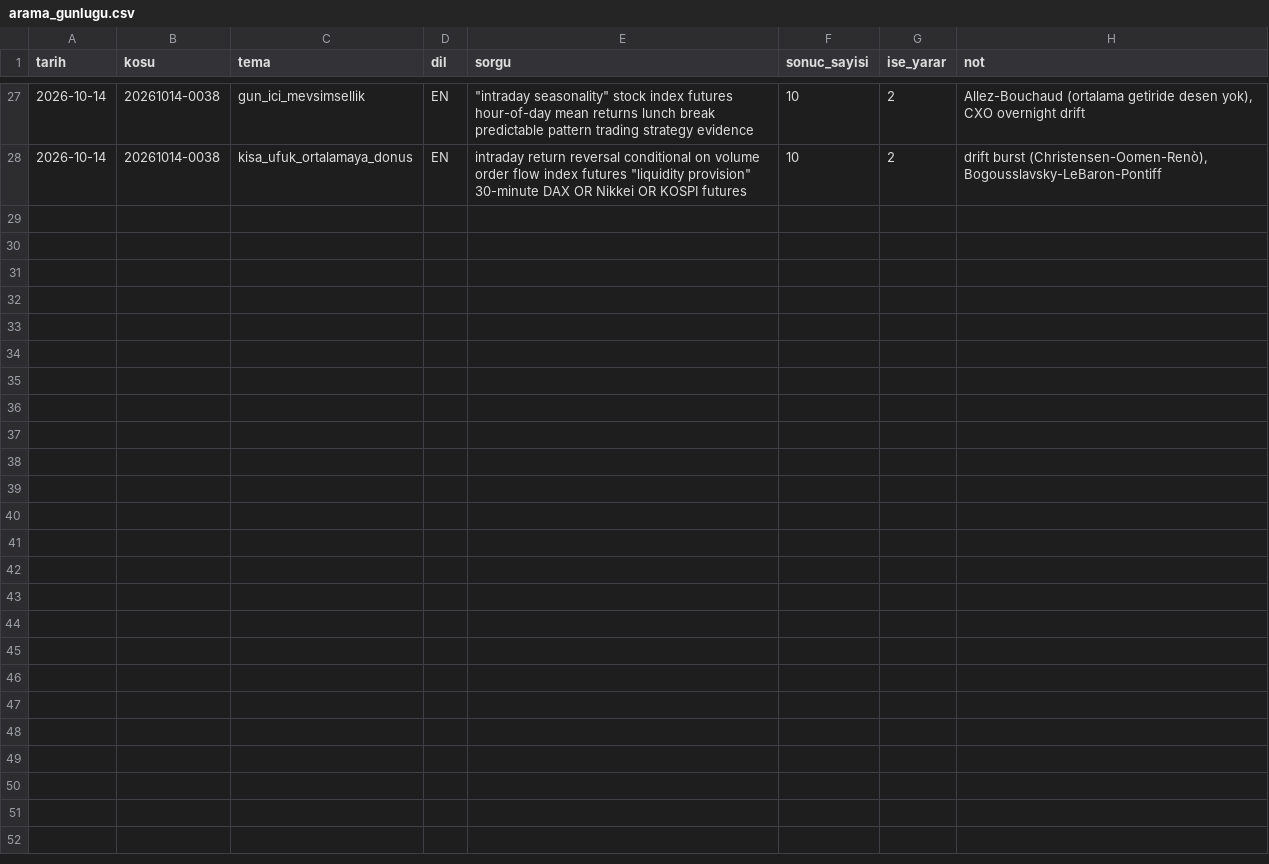
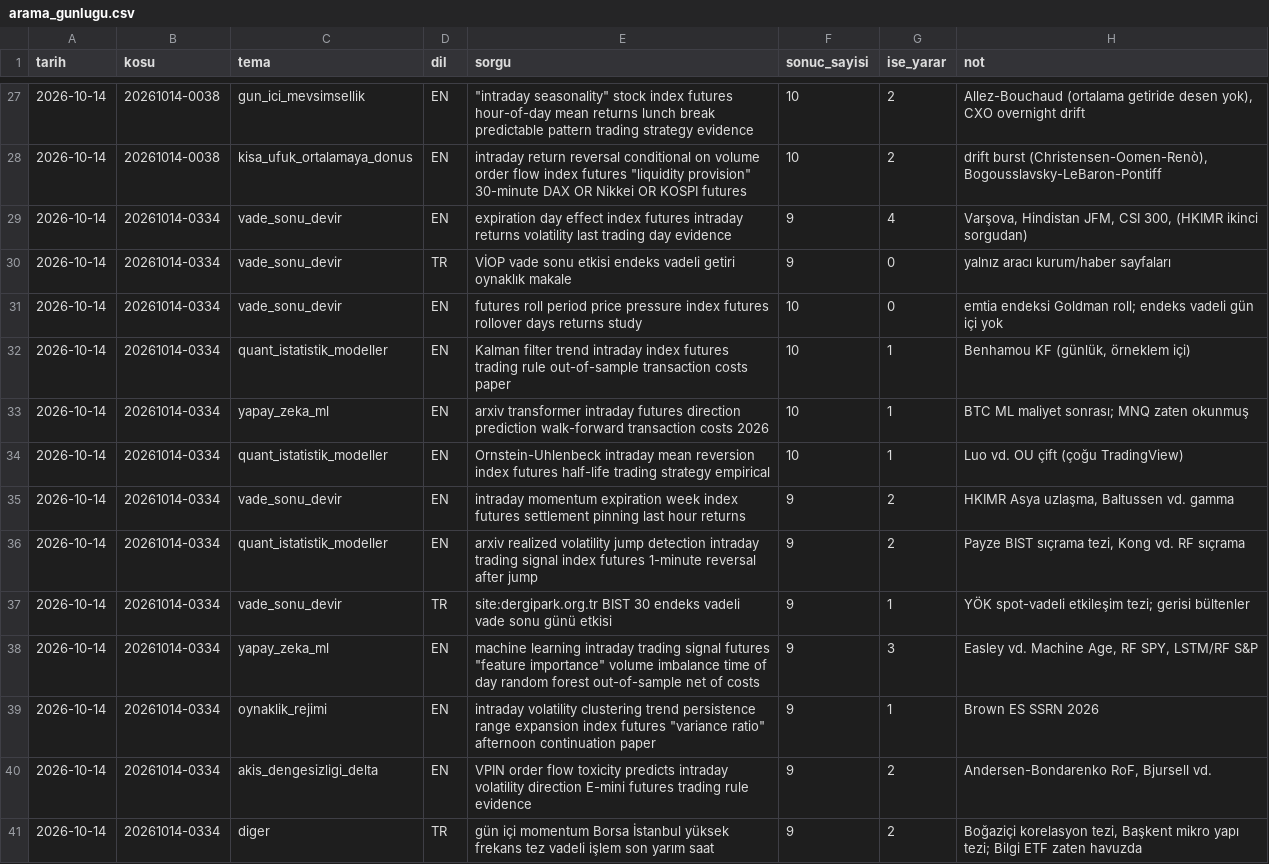
Before and after one commit to Soydan73/xu30-strateji-arastirma, a CSV file: arama_gunlugu.csv, drawn as a sheet; only a part is shown, gaps mark what is left out; the diff names each change by its address in the sheet, - before the commit and + after, or states it on an @@ line.

```diff
--- a/arama_gunlugu.csv
+++ b/arama_gunlugu.csv
+row 29: 2026-10-14 | 20261014-0334 | vade_sonu_devir | EN | expiration day effect index futures intraday returns volatility last trading day evidence | 9 | 4 | Varşova, Hindistan JFM, CSI 300, (HKIMR ikinci sorgudan)
+row 30: 2026-10-14 | 20261014-0334 | vade_sonu_devir | TR | VİOP vade sonu etkisi endeks vadeli getiri oynaklık makale | 9 | 0 | yalnız aracı kurum/haber sayfaları
+row 31: 2026-10-14 | 20261014-0334 | vade_sonu_devir | EN | futures roll period price pressure index futures rollover days returns study | 10 | 0 | emtia endeksi Goldman roll; endeks vadeli gün içi yok
+row 32: 2026-10-14 | 20261014-0334 | quant_istatistik_modeller | EN | Kalman filter trend intraday index futures trading rule out-of-sample transaction costs paper | 10 | 1 | Benhamou KF (günlük, örneklem içi)
+row 33: 2026-10-14 | 20261014-0334 | yapay_zeka_ml | EN | arxiv transformer intraday futures direction prediction walk-forward transaction costs 2026 | 10 | 1 | BTC ML maliyet sonrası; MNQ zaten okunmuş
+row 34: 2026-10-14 | 20261014-0334 | quant_istatistik_modeller | EN | Ornstein-Uhlenbeck intraday mean reversion index futures half-life trading strategy empirical | 10 | 1 | Luo vd. OU çift (çoğu TradingView)
+row 35: 2026-10-14 | 20261014-0334 | vade_sonu_devir | EN | intraday momentum expiration week index futures settlement pinning last hour returns | 9 | 2 | HKIMR Asya uzlaşma, Baltussen vd. gamma
+row 36: 2026-10-14 | 20261014-0334 | quant_istatistik_modeller | EN | arxiv realized volatility jump detection intraday trading signal index futures 1-minute reversal after jump | 9 | 2 | Payze BIST sıçrama tezi, Kong vd. RF sıçrama
+row 37: 2026-10-14 | 20261014-0334 | vade_sonu_devir | TR | site:dergipark.org.tr BIST 30 endeks vadeli vade sonu günü etkisi | 9 | 1 | YÖK spot-vadeli etkileşim tezi; gerisi bültenler
+row 38: 2026-10-14 | 20261014-0334 | yapay_zeka_ml | EN | machine learning intraday trading signal futures "feature importance" volume imbalance time of day random forest out-of-sample net of costs | 9 | 3 | Easley vd. Machine Age, RF SPY, LSTM/RF S&P
+row 39: 2026-10-14 | 20261014-0334 | oynaklik_rejimi | EN | intraday volatility clustering trend persistence range expansion index futures "variance ratio" afternoon continuation paper | 9 | 1 | Brown ES SSRN 2026
+row 40: 2026-10-14 | 20261014-0334 | akis_dengesizligi_delta | EN | VPIN order flow toxicity predicts intraday volatility direction E-mini futures trading rule evidence | 9 | 2 | Andersen-Bondarenko RoF, Bjursell vd.
+row 41: 2026-10-14 | 20261014-0334 | diger | TR | gün içi momentum Borsa İstanbul yüksek frekans tez vadeli işlem son yarım saat | 9 | 2 | Boğaziçi korelasyon tezi, Başkent mikro yapı tezi; Bilgi ETF zaten havuzda
```
Also changed, not shown: defter.csv, havuz.csv, 5 other files.
